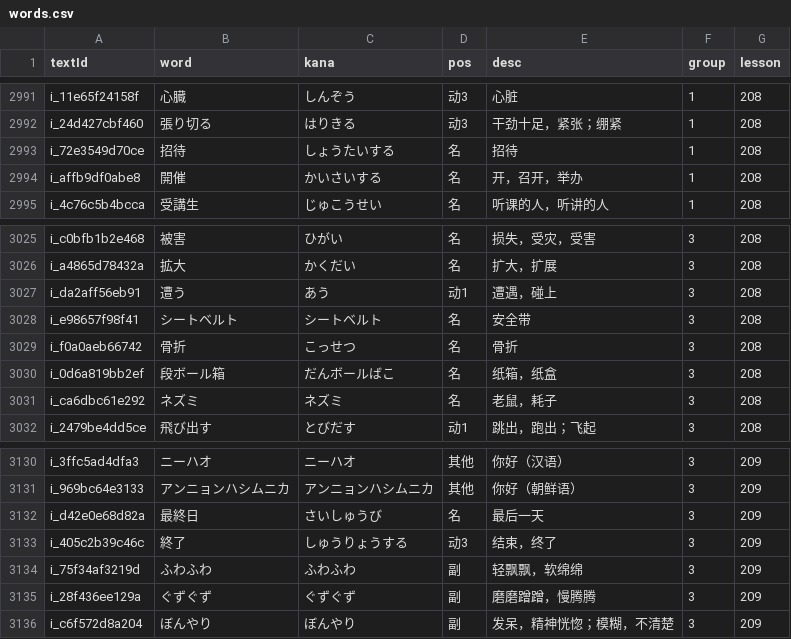
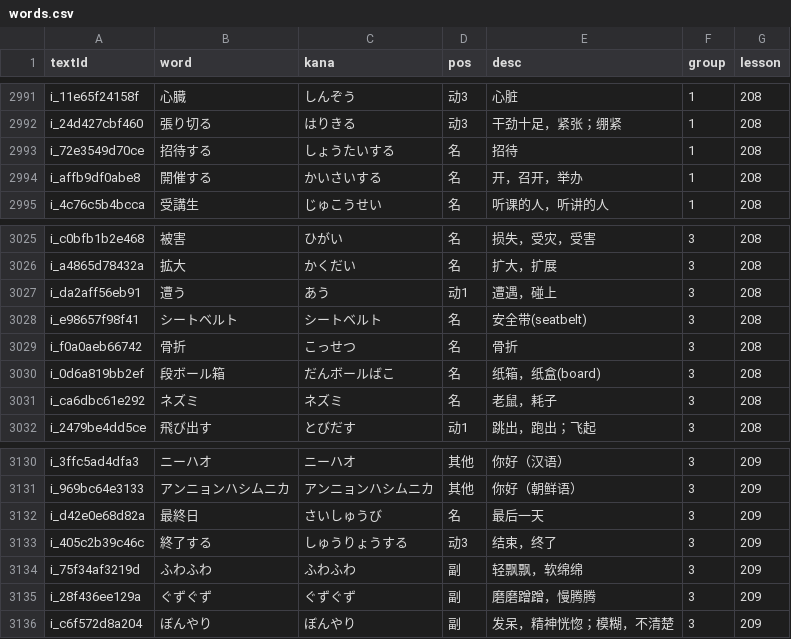
Before and after one commit to cencuansen/simple-pages, a CSV file: japanese/public/jsons/words.csv, drawn as a sheet; only a part is shown, gaps mark what is left out; the diff covers the shown part only.

```diff
--- a/japanese/public/jsons/words.csv
+++ b/japanese/public/jsons/words.csv
@@ -2992,4 +2992,4 @@ i_11e65f24158f,心臓,しんぞう,动3,心脏,1,208
 i_24d427cbf460,張り切る,はりきる,动3,干劲十足，紧张；绷紧,1,208
-i_72e3549d70ce,招待,しょうたいする,名,招待,1,208
-i_affb9df0abe8,開催,かいさいする,名,开，召开，举办,1,208
+i_72e3549d70ce,招待する,しょうたいする,名,招待,1,208
+i_affb9df0abe8,開催する,かいさいする,名,开，召开，举办,1,208
 i_4c76c5b4bcca,受講生,じゅこうせい,名,听课的人，听讲的人,1,208
@@ -3027,5 +3027,5 @@ i_a4865d78432a,拡大,かくだい,名,扩大，扩展,3,208
 i_da2aff56eb91,遭う,あう,动1,遭遇，碰上,3,208
-i_e98657f98f41,シートベルト,シートベルト,名,安全带,3,208
+i_e98657f98f41,シートベルト,シートベルト,名,安全带(seatbelt),3,208
 i_f0a0aeb66742,骨折,こっせつ,名,骨折,3,208
-i_0d6a819bb2ef,段ボール箱,だんボールばこ,名,纸箱，纸盒,3,208
+i_0d6a819bb2ef,段ボール箱,だんボールばこ,名,纸箱，纸盒(board),3,208
 i_ca6dbc61e292,ネズミ,ネズミ,名,老鼠，耗子,3,208
@@ -3132,3 +3132,3 @@ i_969bc64e3133,アンニョンハシムニカ,アンニョンハシムニカ,其
 i_d42e0e68d82a,最終日,さいしゅうび,名,最后一天,3,209
-i_405c2b39c46c,終了,しゅうりょうする,动3,结束，终了,3,209
+i_405c2b39c46c,終了する,しゅうりょうする,动3,结束，终了,3,209
 i_75f34af3219d,ふわふわ,ふわふわ,副,轻飘飘，软绵绵,3,209
```
Also changed, not shown: 21 edited cells elsewhere in this file, japanese/public/jsons/lesson-contents.csv, 4 other files.
